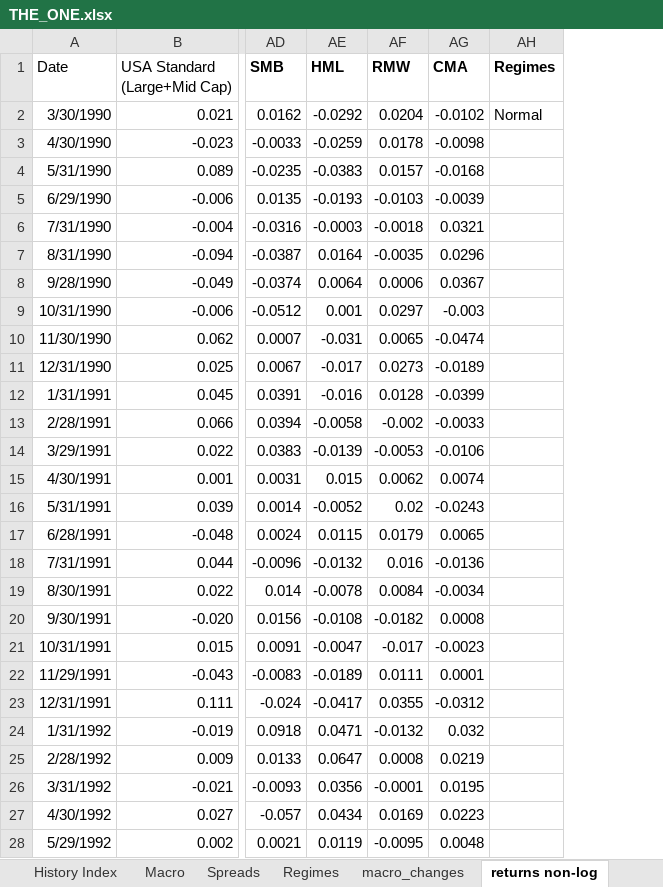
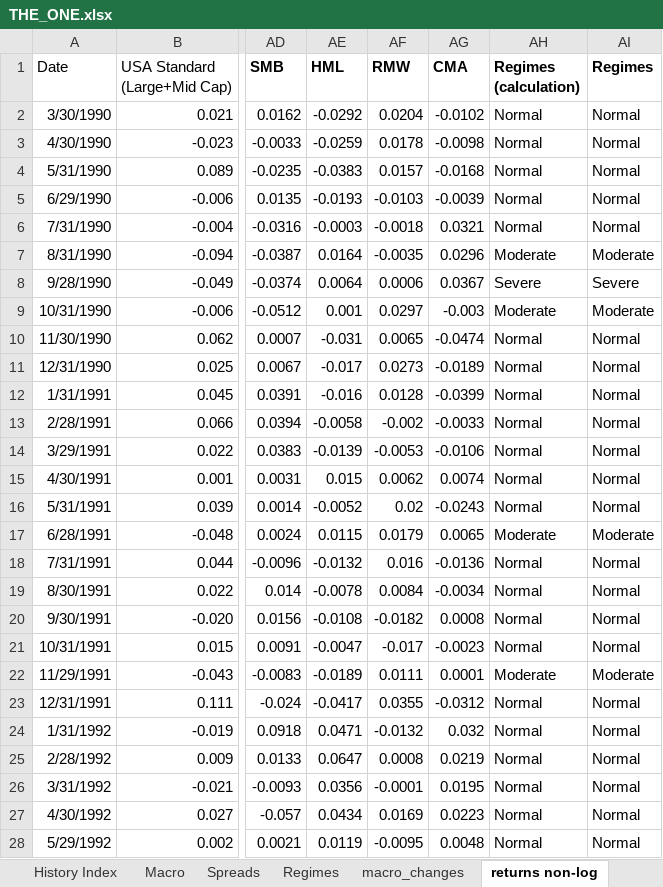
Before and after one commit to Elkkujou/Gradu, an Excel workbook: THE_ONE.xlsx, sheet returns non-log, drawn as a sheet; only a part is shown, gaps mark what is left out; values as stored, in another font and other column widths than the file's, no borders; addresses are those after the commit; the diff covers the shown part only; the diff names each change by its address in the sheet, - before the commit and + after, or states it on an @@ line.

Commit message:
Add files via upload

```diff
--- a/THE_ONE.xlsx (sheet returns non-log)
+++ b/THE_ONE.xlsx (sheet returns non-log)
+column AH (Regimes (calculation)), rows 2-28: Normal | Normal | Normal | Normal | Normal | Moderate | Severe | Moderate | Normal | Normal | Normal | Normal | Normal | Normal | Normal | Moderate | Normal | Normal | Normal | Normal | Moderate | Normal | Normal | Normal | Normal | Normal | Normal
-AI3:AI6 (Regimes): (empty)
+AI3:AI6 (Regimes): Normal
-AI7 (Regimes): (empty)
+AI7 (Regimes): Moderate
-AI8 (Regimes): (empty)
+AI8 (Regimes): Severe
-AI9 (Regimes): (empty)
+AI9 (Regimes): Moderate
-AI10:AI16 (Regimes): (empty)
+AI10:AI16 (Regimes): Normal
-AI17 (Regimes): (empty)
+AI17 (Regimes): Moderate
-AI18:AI21 (Regimes): (empty)
+AI18:AI21 (Regimes): Normal
-AI22 (Regimes): (empty)
+AI22 (Regimes): Moderate
-AI23:AI28 (Regimes): (empty)
+AI23:AI28 (Regimes): Normal
```
Also changed, not shown: 389 edited cells elsewhere in this sheet, formulas that keep their value.
